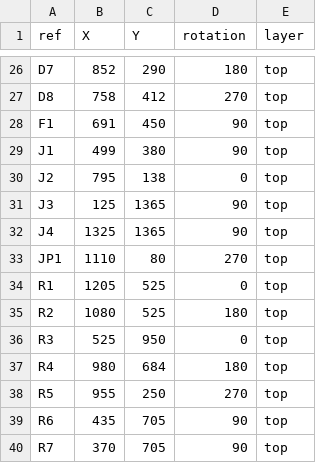
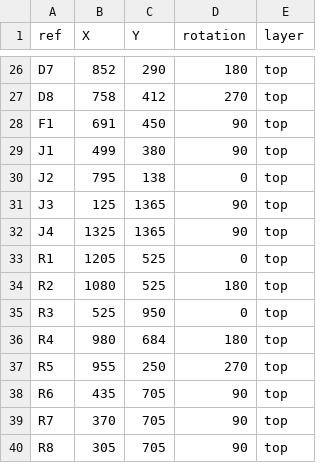
Before and after one commit to giapdangle/sapphire-hardware, a CSV file: mainboard_rev_4.9/tooling/centroid/centroid.csv, drawn as a sheet; only a part is shown, gaps mark what is left out; the shorter side is filled out with more unchanged rows; the diff names each change by its address in the sheet, - before the commit and + after, or states it on an @@ line.

Commit message:
Removed JP1 from centroid file and added schematic pdf

```diff
--- a/mainboard_rev_4.9/tooling/centroid/centroid.csv
+++ b/mainboard_rev_4.9/tooling/centroid/centroid.csv
-row 33: JP1 | 1110 | 80 | 270 | top
```
Also changed, not shown: 1 other file.
